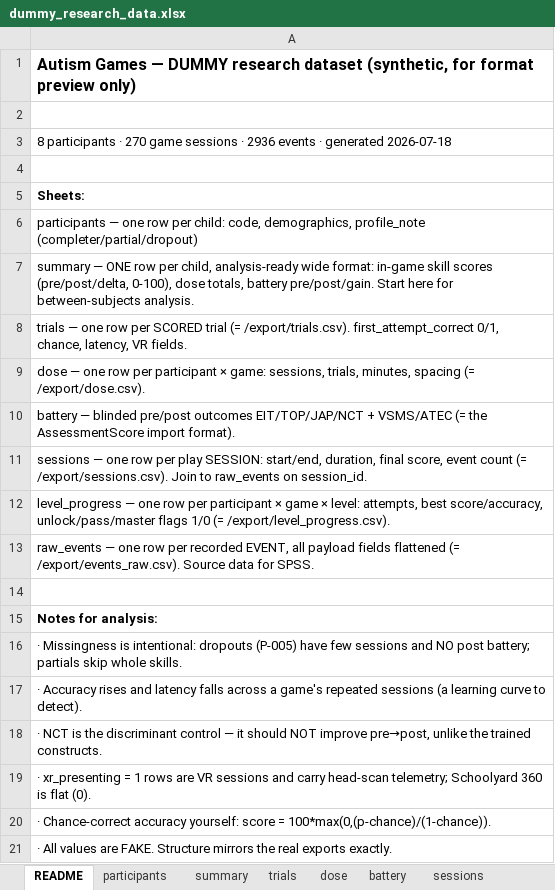
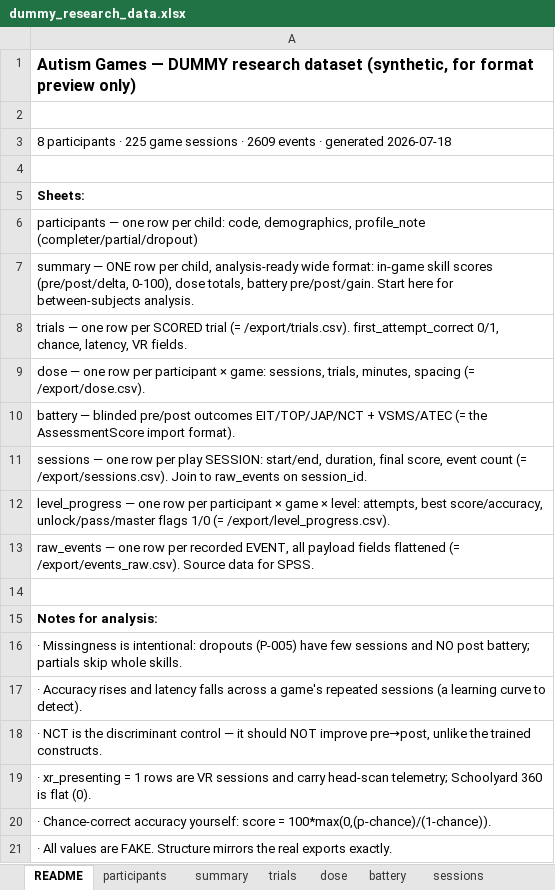
Before and after one commit to subair-zufi/autism-games, an Excel workbook: sample-data/dummy_research_data.xlsx, sheet README, drawn as a sheet; values as stored, in another font and other column widths than the file's, no borders; the diff names each change by its address in the sheet, - before the commit and + after, or states it on an @@ line.

```diff
--- a/sample-data/dummy_research_data.xlsx (sheet README)
+++ b/sample-data/dummy_research_data.xlsx (sheet README)
-A3: …participants · 270 game sessions · 2936 events ·…
+A3: …participants · 225 game sessions · 2609 events ·…
```
Also changed, not shown: sheet raw_events, sheet trials, sheet sessions, sheet level_progress, sheet dose, sheet summary, 2 more sheets, 43 other files.
